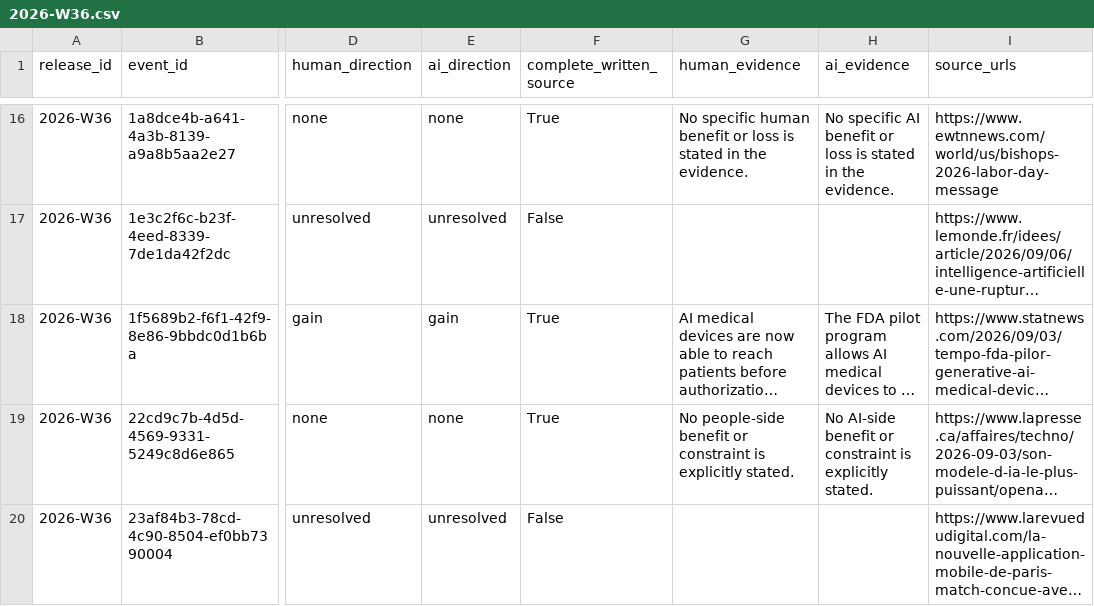
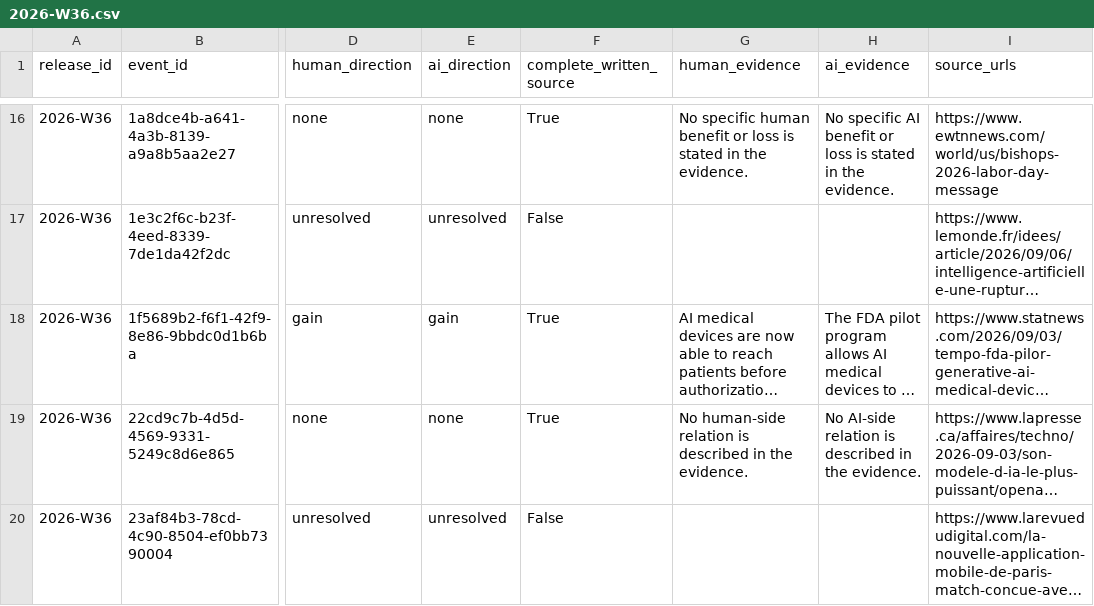
Before and after one commit to kedmahamelberg-ai/ai-empowerment-observatory, a CSV file: data/symbiosis/weekly/2026-W36.csv, drawn as a sheet; only a part is shown, gaps mark what is left out; long unchanged cells end in …; the diff covers the shown part only; the diff names each change by its address in the sheet, - before the commit and + after, or states it on an @@ line.

```diff
--- a/data/symbiosis/weekly/2026-W36.csv
+++ b/data/symbiosis/weekly/2026-W36.csv
-G19 (human_evidence): No people-side benefit or constraint is explicitly stated.
+G19 (human_evidence): No human-side relation is described in the evidence.
-H19 (ai_evidence): No AI-side benefit or constraint is explicitly stated.
+H19 (ai_evidence): No AI-side relation is described in the evidence.
```
Also changed, not shown: 77 edited cells elsewhere in this file, 5 other files.
